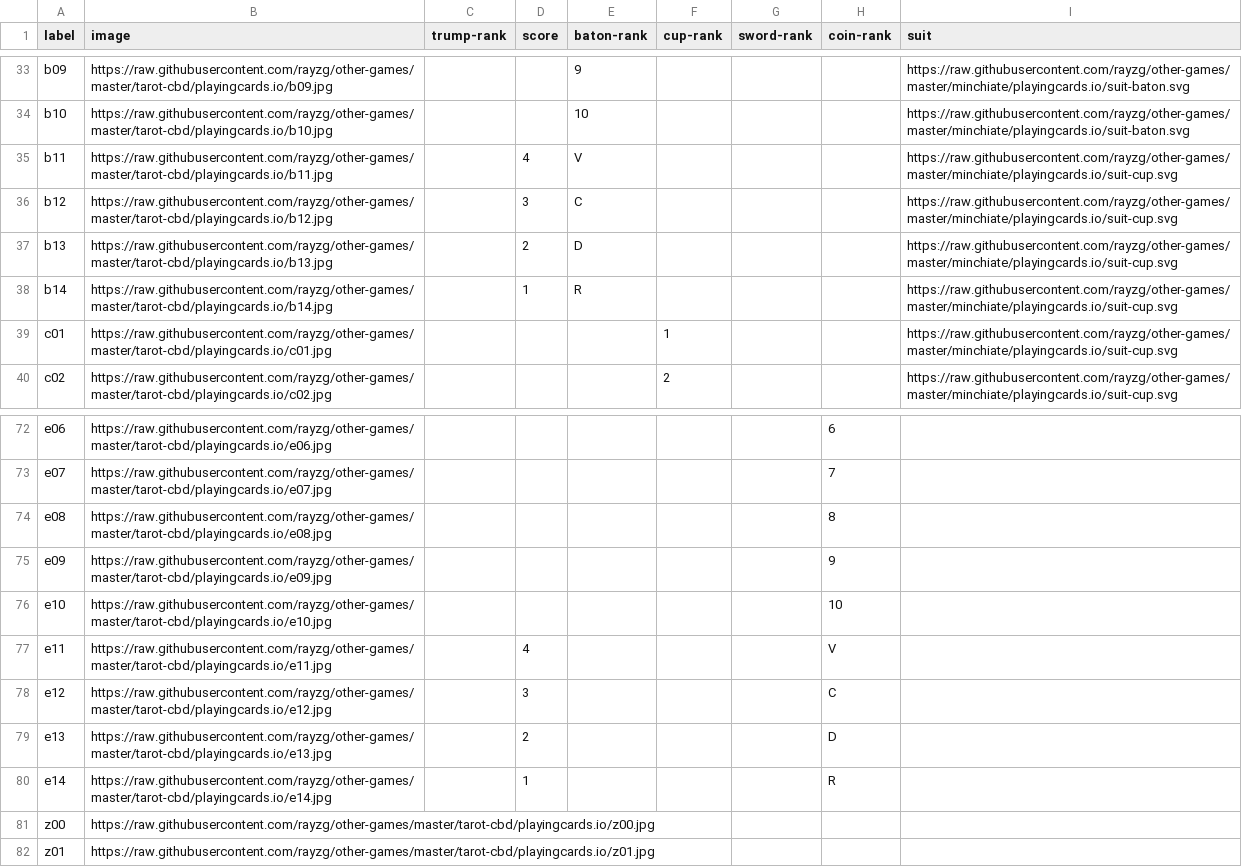
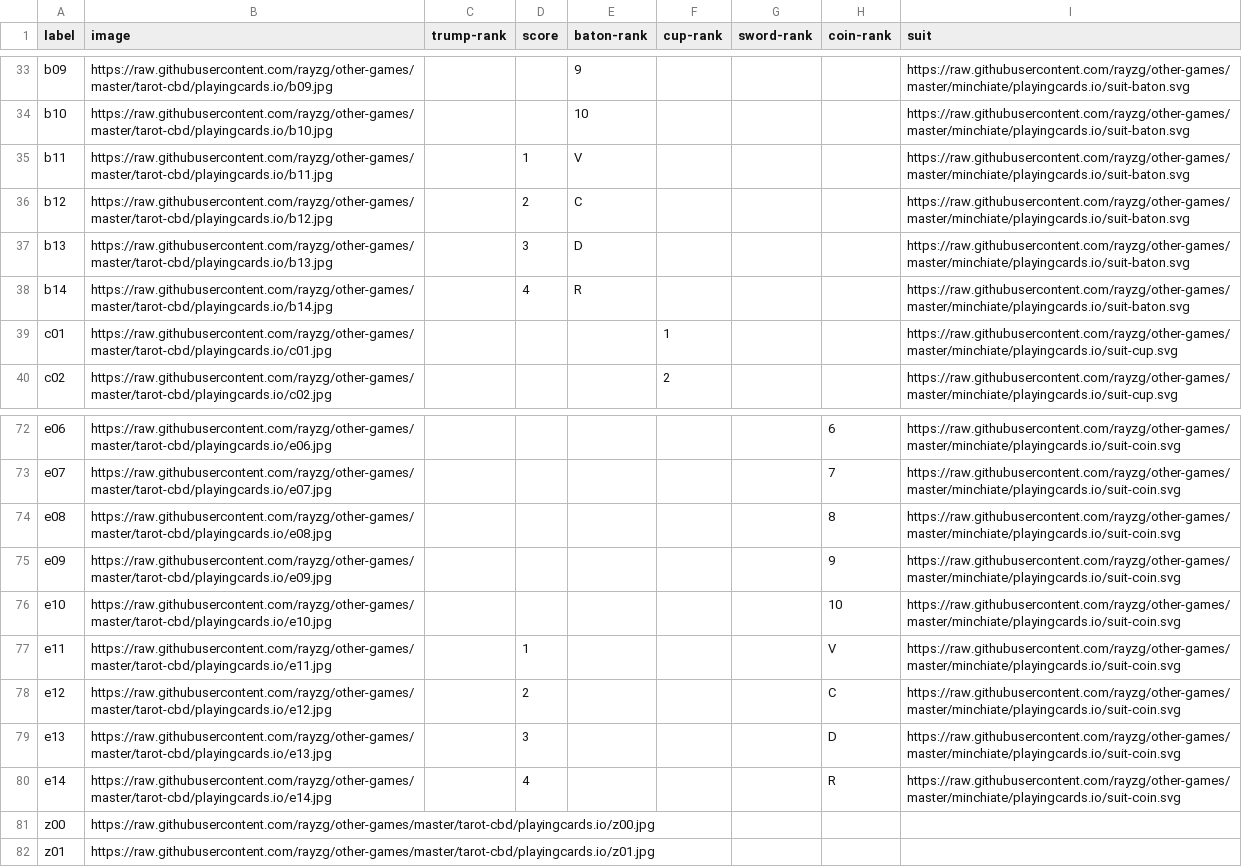
Before and after one commit to rayzg/other-games, a CSV file: tarot-cbd/playingcards.io/tarot-cbd.csv, drawn as a sheet; only a part is shown, gaps mark what is left out; the diff covers the shown part only; the diff names each change by its address in the sheet, - before the commit and + after, or states it on an @@ line.

```diff
--- a/tarot-cbd/playingcards.io/tarot-cbd.csv
+++ b/tarot-cbd/playingcards.io/tarot-cbd.csv
-D35 (score): 4
+D35 (score): 1
-I35:I38 (suit): https://raw.githubusercontent.com/rayzg/other-games/master/minchiate/playingcards.io/suit-cup.svg
+I35:I38 (suit): https://raw.githubusercontent.com/rayzg/other-games/master/minchiate/playingcards.io/suit-baton.svg
-D36 (score): 3
+D36 (score): 2
-D37 (score): 2
+D37 (score): 3
-D38 (score): 1
+D38 (score): 4
-I72:I80 (suit): (empty)
+I72:I80 (suit): https://raw.githubusercontent.com/rayzg/other-games/master/minchiate/playingcards.io/suit-coin.svg
-D77 (score): 4
+D77 (score): 1
-D78 (score): 3
+D78 (score): 2
-D79 (score): 2
+D79 (score): 3
-D80 (score): 1
+D80 (score): 4
```
Also changed, not shown: 33 edited cells elsewhere in this file, 3 other files.
